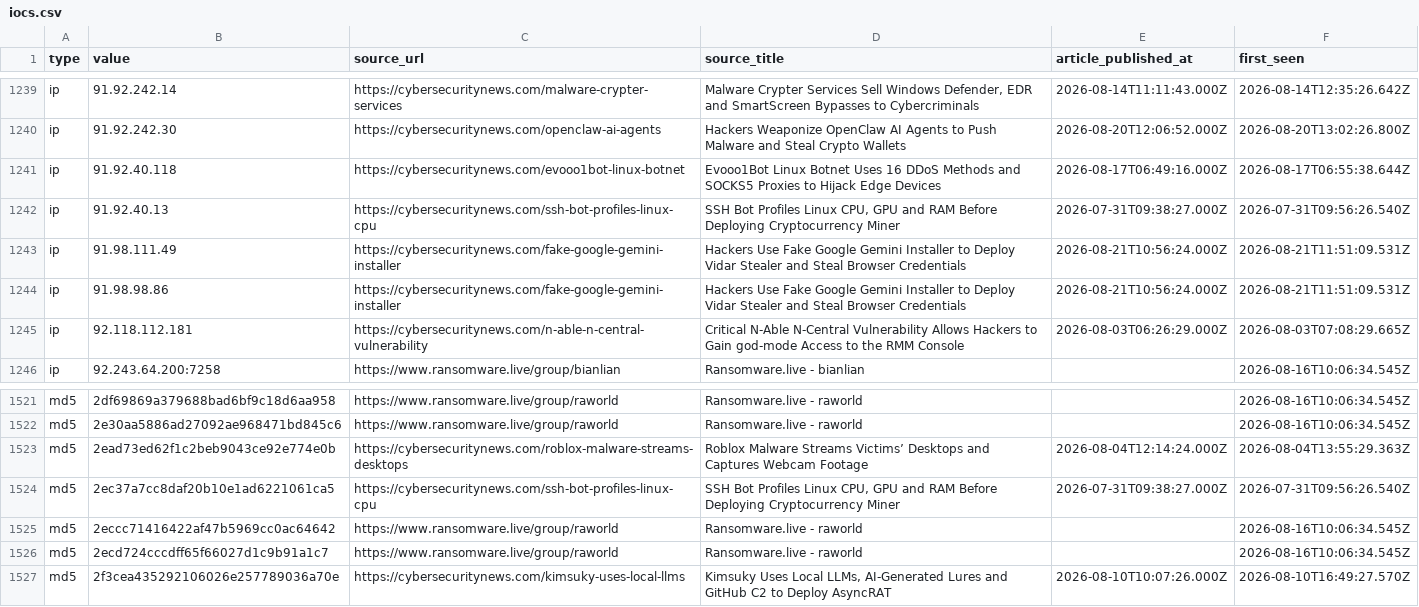
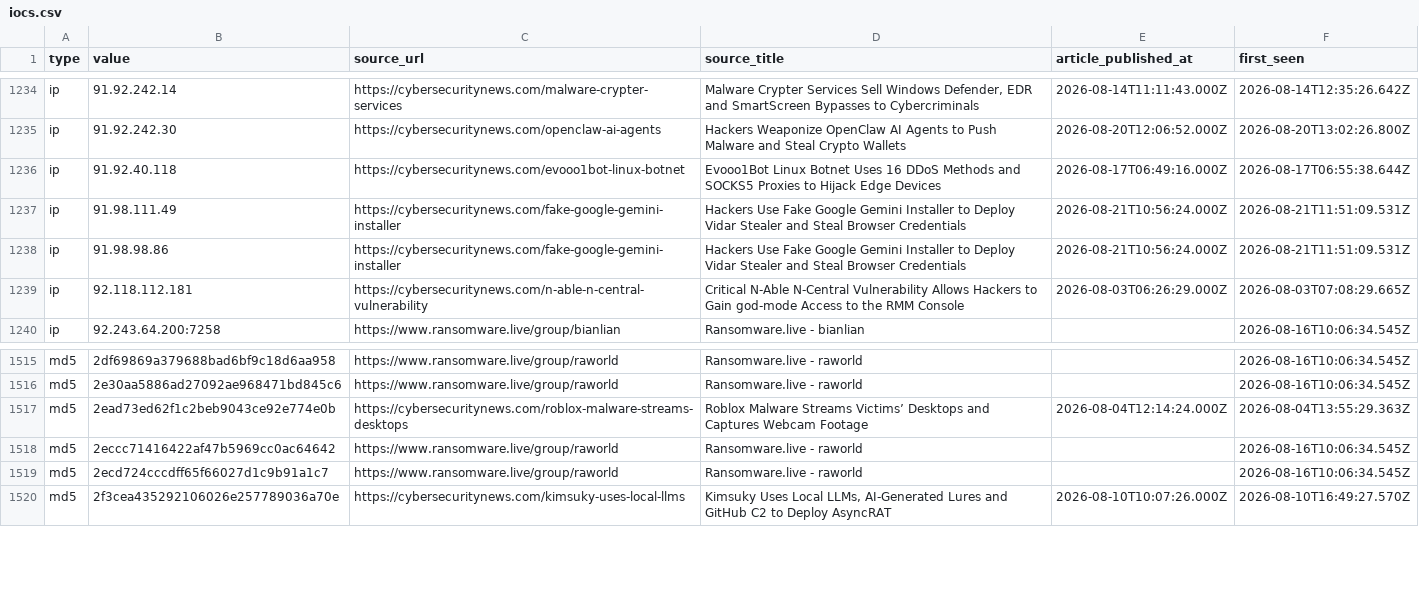
Before and after one commit to Sergio-Albea-Git/Threat-Hunting-KQL-Queries, a CSV file: Daily-IOCReportsCollection/iocs.csv, drawn as a sheet; only a part is shown, gaps mark what is left out; the diff covers the shown part only.

Commit message:
chore(iocs): 3684 IOCs (1813 cybersecuritynews + 1871 ransomware.live, 30-day window)

```diff
--- a/Daily-IOCReportsCollection/iocs.csv
+++ b/Daily-IOCReportsCollection/iocs.csv
@@ -1241,3 +1236,2 @@ ip,91.92.242.30,https://cybersecuritynews.com/openclaw-ai-agents,Hackers Weaponi
 ip,91.92.40.118,https://cybersecuritynews.com/evooo1bot-linux-botnet,Evooo1Bot Linux Botnet Uses 16 DDoS Methods and SOCKS5 Proxies to Hijack Edge Devices,2026-08-17T06:49:16.000Z,2026-08-17T06:55:38.644Z
-ip,91.92.40.13,https://cybersecuritynews.com/ssh-bot-profiles-linux-cpu,"SSH Bot Profiles Linux CPU, GPU and RAM Before Deploying Cryptocurrency Miner",2026-07-31T09:38:27.000Z,2026-07-31T09:56:26.540Z
 ip,91.98.111.49,https://cybersecuritynews.com/fake-google-gemini-installer,Hackers Use Fake Google Gemini Installer to Deploy Vidar Stealer and Steal Browser Credentials,2026-08-21T10:56:24.000Z,2026-08-21T11:51:09.531Z
@@ -1523,3 +1517,2 @@ md5,2e30aa5886ad27092ae968471bd845c6,https://www.ransomware.live/group/raworld,R
 md5,2ead73ed62f1c2beb9043ce92e774e0b,https://cybersecuritynews.com/roblox-malware-streams-desktops,Roblox Malware Streams Victims’ Desktops and Captures Webcam Footage,2026-08-04T12:14:24.000Z,2026-08-04T13:55:29.363Z
-md5,2ec37a7cc8daf20b10e1ad6221061ca5,https://cybersecuritynews.com/ssh-bot-profiles-linux-cpu,"SSH Bot Profiles Linux CPU, GPU and RAM Before Deploying Cryptocurrency Miner",2026-07-31T09:38:27.000Z,2026-07-31T09:56:26.540Z
 md5,2eccc71416422af47b5969cc0ac64642,https://www.ransomware.live/group/raworld,Ransomware.live - raworld,,2026-08-16T10:06:34.545Z
```
Also changed, not shown: 5 removed rows elsewhere in this file.
